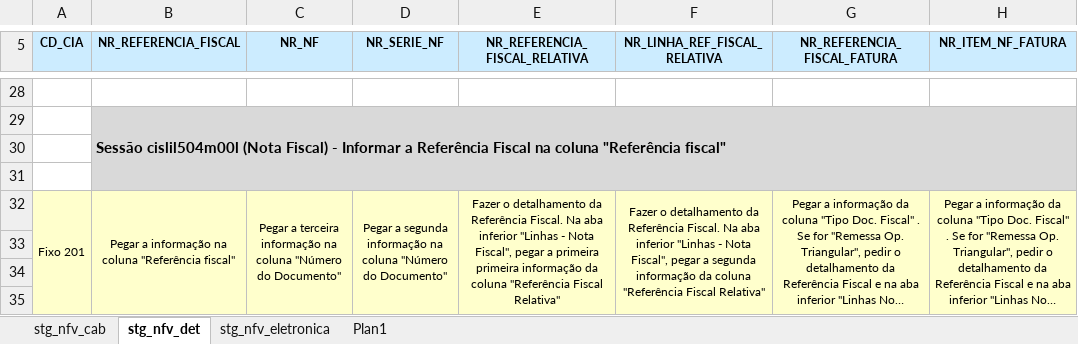
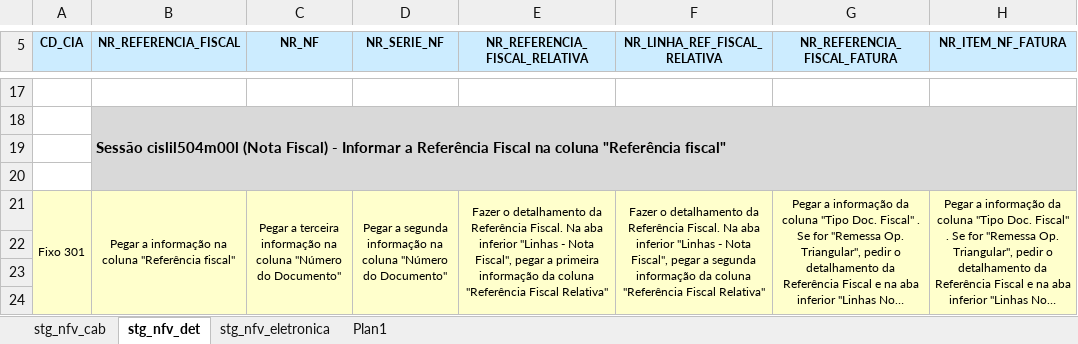
Before and after one commit to patricknaka/Nova, an Excel workbook: Documentação/Planilhas/Conferencia_NFV.xlsx, sheet stg_nfv_det, drawn as a sheet; only a part is shown, gaps mark what is left out; long unchanged cells end in …; values as stored, in another font and other column widths than the file's, no borders; addresses are those after the commit; the diff covers the shown part only; the diff names each change by its address in the sheet, - before the commit and + after, or states it on an @@ line.

Commit message:
Conferência dados LN - NFV 30'

```diff
--- a/Documentação/Planilhas/Conferencia_NFV.xlsx (sheet stg_nfv_det)
+++ b/Documentação/Planilhas/Conferencia_NFV.xlsx (sheet stg_nfv_det)
-A21 (CD_CIA): Fixo 201
+A21 (CD_CIA): Fixo 301
-E21 (NR_REFERENCIA_FISCAL_RELATIVA): …a primeira primeira informação da…
+E21 (NR_REFERENCIA_FISCAL_RELATIVA): …a primeira informação da…
```
Also changed, not shown: 1 added row, 12 removed rows, 211 edited cells and cell formats elsewhere in this sheet, sheet stg_nfv_cab.
